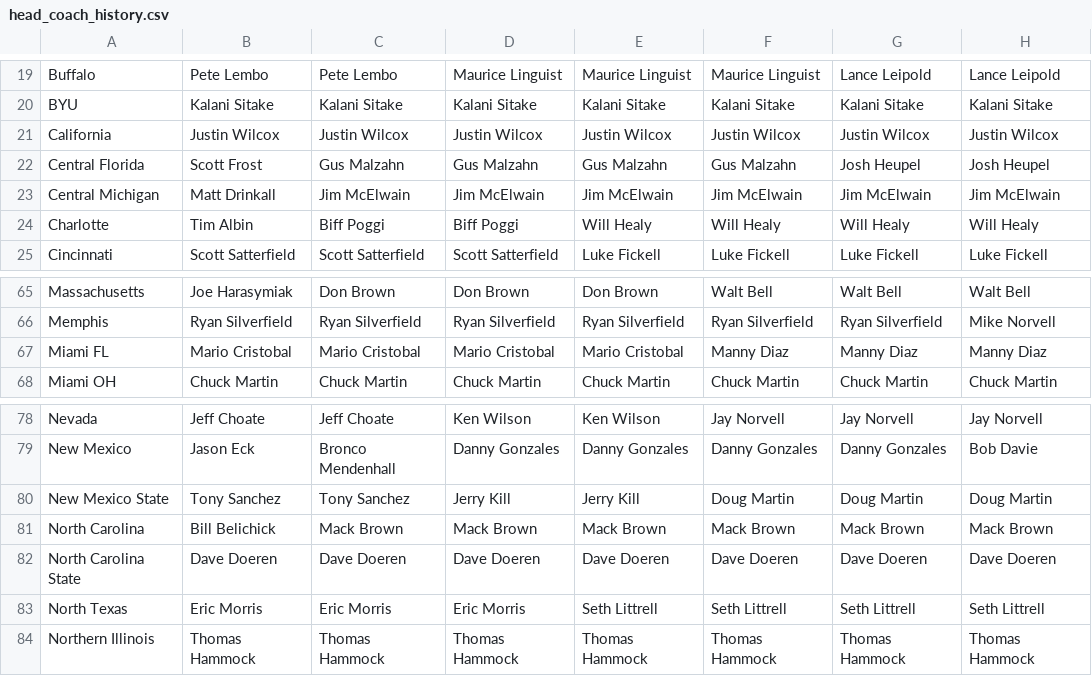
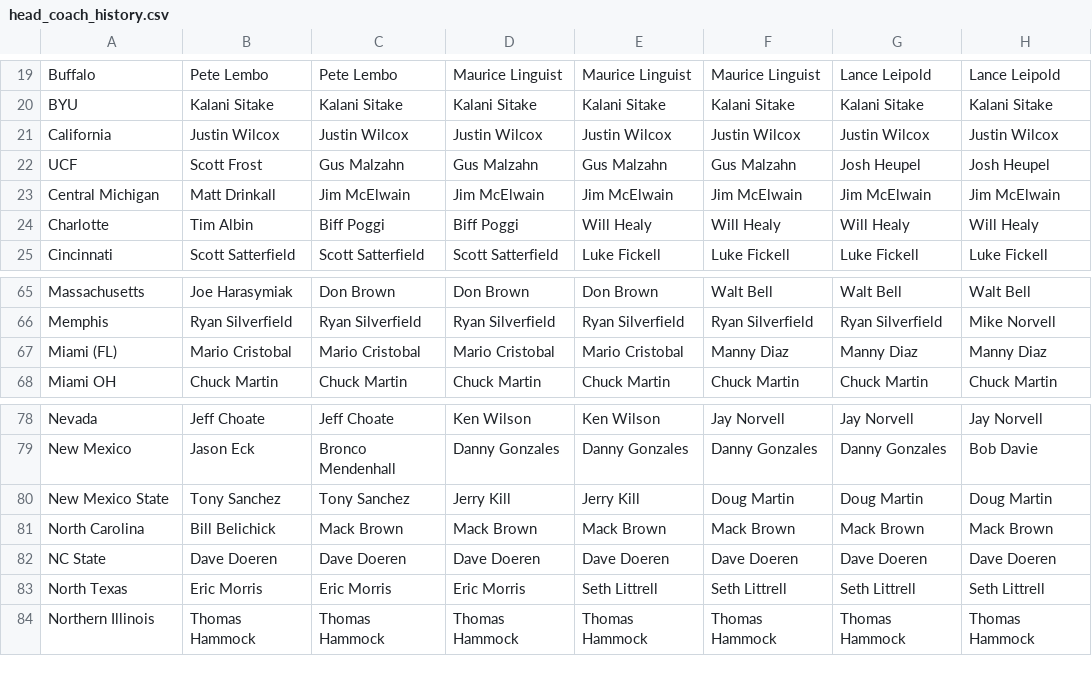
Before and after one commit to lemonannn/ncaa_coaching_analysis, a CSV file: head_coach_history.csv, drawn as a sheet; only a part is shown, gaps mark what is left out; the diff names each change by its address in the sheet, - before the commit and + after, or states it on an @@ line.

```diff
--- a/head_coach_history.csv
+++ b/head_coach_history.csv
-A22: Central Florida
+A22: UCF
-A67: Miami FL
+A67: Miami (FL)
-A82: North Carolina State
+A82: NC State
```
Also changed, not shown: coach_hires_2019-25.csv, 2 other files.
